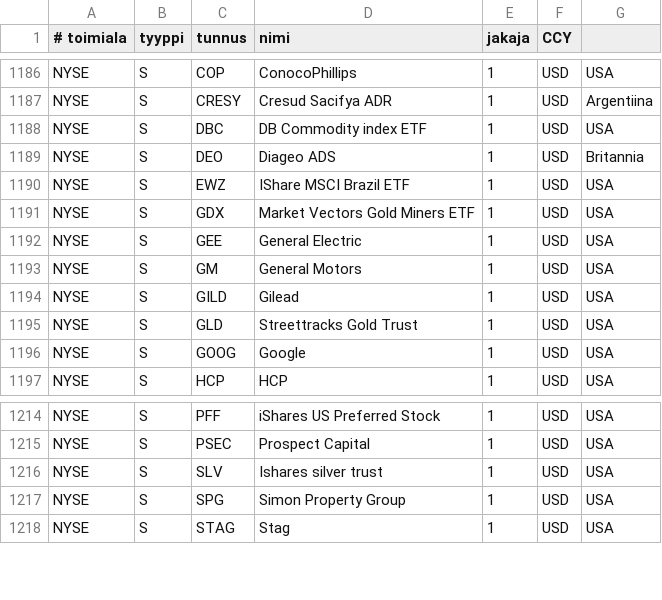
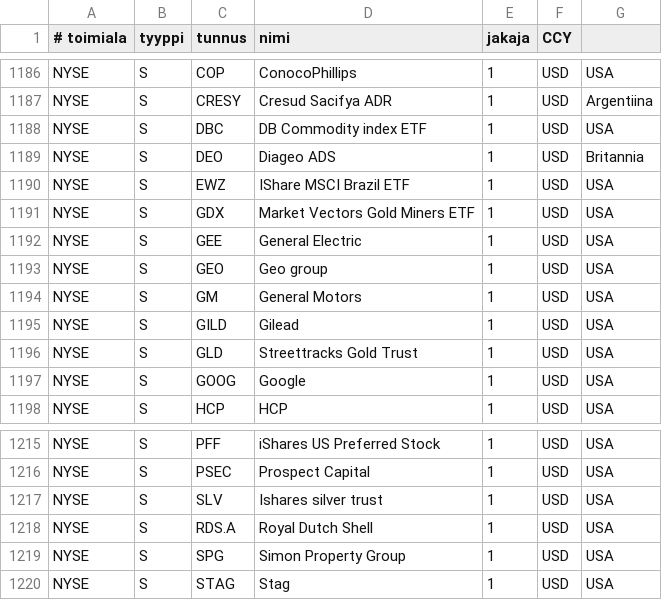
Before and after one commit to skarna1/javaportfolio, a CSV file: etc/tunnukset.csv, drawn as a sheet; only a part is shown, gaps mark what is left out; the diff names each change by its address in the sheet, - before the commit and + after, or states it on an @@ line.

Commit message:
Add shell

```diff
--- a/etc/tunnukset.csv
+++ b/etc/tunnukset.csv
+row 1193: NYSE | S | GEO | Geo group | 1 | USD | USA
+row 1218: NYSE | S | RDS.A | Royal Dutch Shell | 1 | USD | USA
```
Also changed, not shown: 3 other files.
